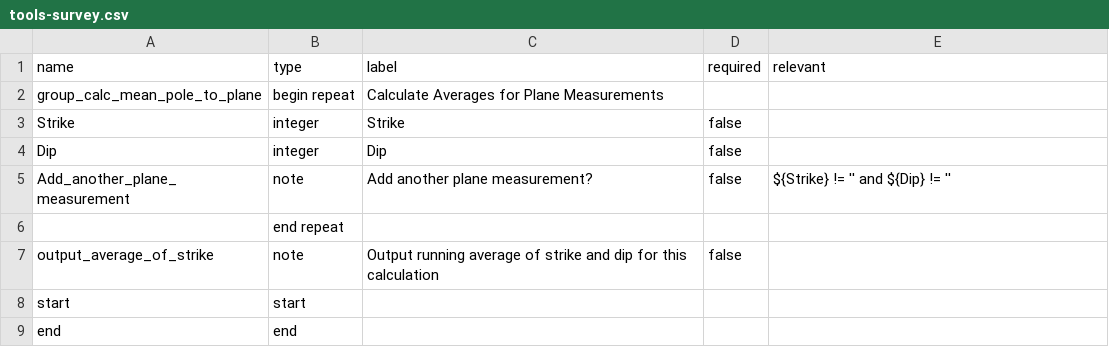
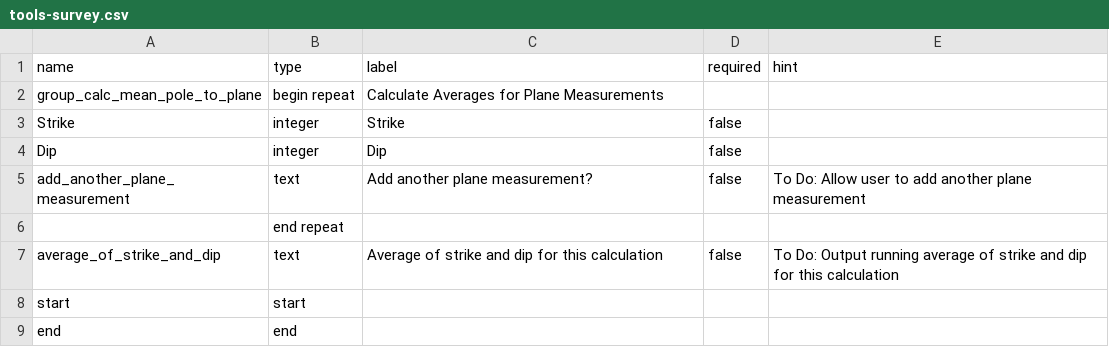
Before and after one commit to StraboSpot/strabo-mobile, a CSV file: www/app/data-models/tools-survey.csv, drawn as a sheet.

Commit message:
use text with appearance: multiline for notes fields in auto forms

```diff
--- a/www/app/data-models/tools-survey.csv
+++ b/www/app/data-models/tools-survey.csv
@@ -1,2 +1,2 @@
-name,type,label,required,relevant
+name,type,label,required,hint
 group_calc_mean_pole_to_plane,begin repeat,Calculate Averages for Plane Measurements,,
@@ -4,5 +4,5 @@ Strike,integer,Strike,false,
 Dip,integer,Dip,false,
-Add_another_plane_measurement,note,Add another plane measurement?,false,${Strike} != '' and ${Dip} != ''
+add_another_plane_measurement,text,Add another plane measurement?,false,To Do: Allow user to add another plane measurement
 ,end repeat,,,
-output_average_of_strike,note,Output running average of strike and dip for this calculation,false,
+average_of_strike_and_dip,text,Average of strike and dip for this calculation,false,To Do: Output running average of strike and dip for this calculation
 start,start,,,
```
Also changed, not shown: www/app/data-models/image_properties-survey.csv, www/app/data-models/linear_orientation-survey.csv, 8 other files.
